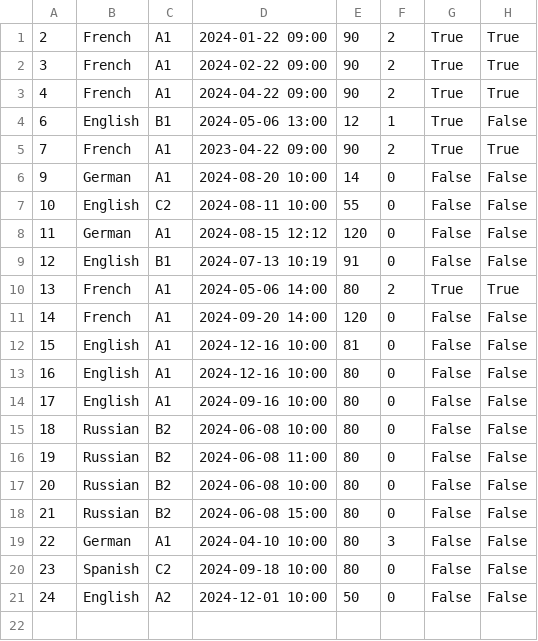
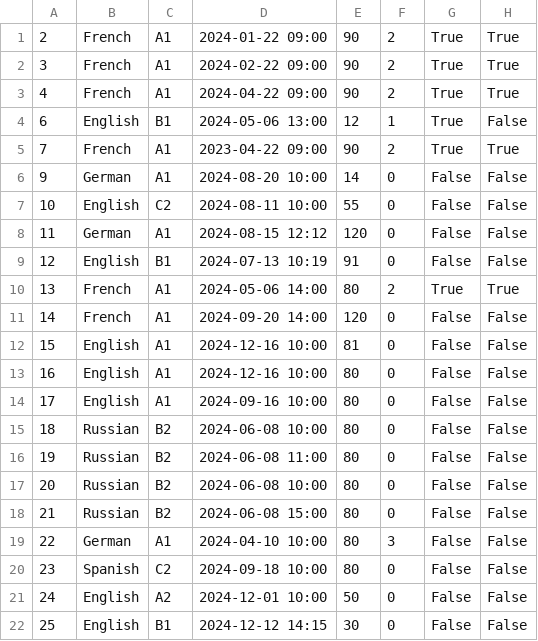
Before and after one commit to IvanaaXD/USI, a CSV file: LangLang/Data/exam.csv, drawn as a sheet; the diff names each change by its address in the sheet, - before the commit and + after, or states it on an @@ line.

```diff
--- a/LangLang/Data/exam.csv
+++ b/LangLang/Data/exam.csv
+row 22: 25 | English | B1 | 2024-12-12 14:15 | 30 | 0 | False | False
```
Also changed, not shown: LangLang/Data/teachers.csv, 4 other files.
